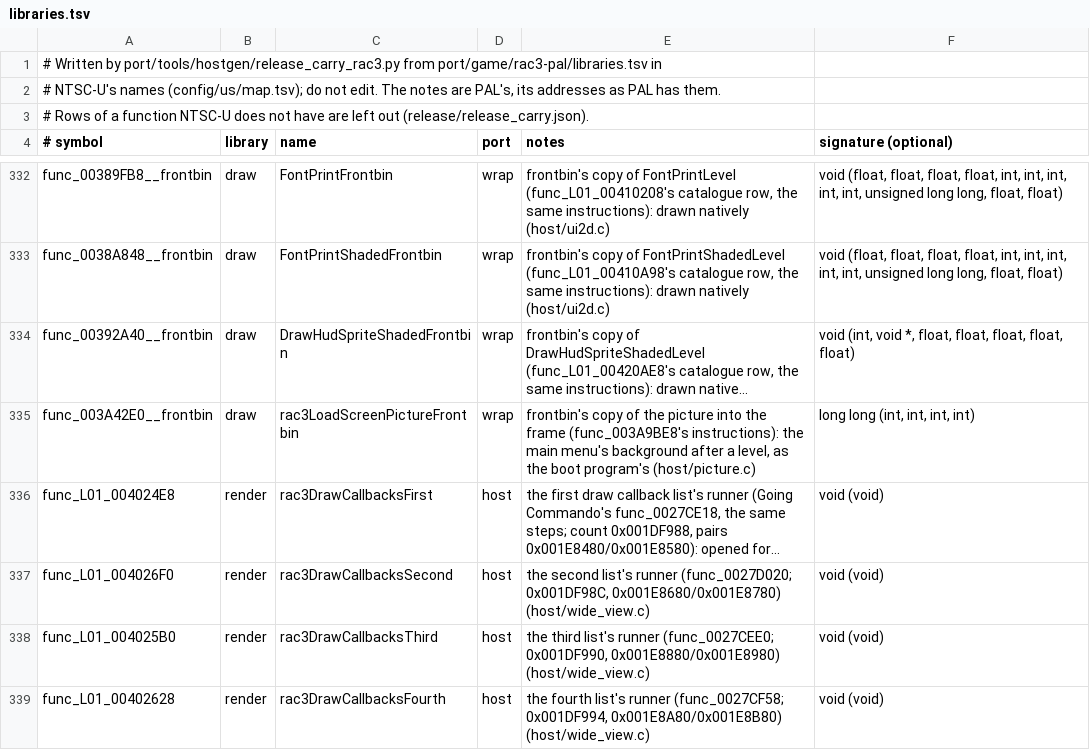
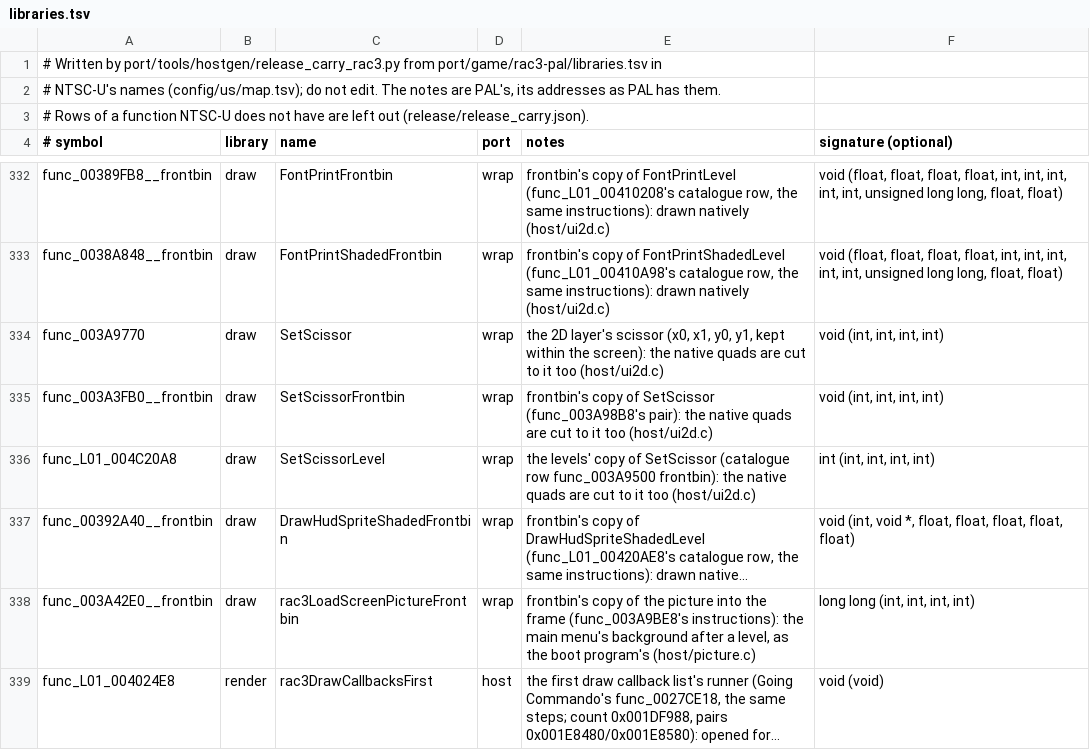
Before and after one commit to OpenRAC/OpenRAC, a TSV file: port/game/rac3-ntsc/libraries.tsv, drawn as a sheet; only a part is shown, gaps mark what is left out; the shorter side is filled out with more unchanged rows; long unchanged cells end in …; the diff names each change by its address in the sheet, - before the commit and + after, or states it on an @@ line.

Commit message:
feat(rac3): text, flat 2D and the scissor through a shared native 2D layer
Up Your Arsenal's prints draw their glyphs from the font pages the game keeps
in its font headers, through a 2D layer every game can share (port/ui,
openrac/ui.h) and the frame recorder: no GS packet, marker or TEX0 is made
for them. Flat boxes, shaded boxes, the darkening and the letterbox bars go
the same way as colour-only quads, cut to the game's own scissor
(SetScissor), so a list's hidden rows stay hidden.

- port/ui: the game adapter (2D screen, font pages, image tables), glyphs,
  quads and rectangles, the game's scissor; module ui on layer 6.
- frontend/ui_images: a game image (4, 8 or 32 bits, the stored order of a
  256-colour palette) decoded to RGBA once per content, the recorder's image
  resolver; unit test ui_images.
- rac3: host/ui_adapter.c (the 2D screen from the game's 2D offset, font pages
  from the headers at 0x001D55D0); ui2d.c records everything through the
  recorder (no marker left in it), drops the print's GIF header, and wraps
  SetScissor for the boot program, frontbin and the levels.
- NTSC-U: release.json evidence for the new addresses; carry rerun.

The multiplayer executable's prints and boxes, the HUD's sprites and the
textured menu routines still hand the window TEX0 records: the HUD's images
are not resident in game memory after their upload, so they need capturing
at the upload or extracting (P4).

```diff
--- a/port/game/rac3-ntsc/libraries.tsv
+++ b/port/game/rac3-ntsc/libraries.tsv
+row 334: func_003A9770 | draw | SetScissor | wrap | the 2D layer's scissor (x0, x1, y0, y1, kept within the screen): the native quads are cut to it too (host/ui2d.c) | void (int, int, int, int)
+row 335: func_003A3FB0__frontbin | draw | SetScissorFrontbin | wrap | frontbin's copy of SetScissor (func_003A98B8's pair): the native quads are cut to it too (host/ui2d.c) | void (int, int, int, int)
+row 336: func_L01_004C20A8 | draw | SetScissorLevel | wrap | the levels' copy of SetScissor (catalogue row func_003A9500 frontbin): the native quads are cut to it too (host/ui2d.c) | int (int, int, int, int)
```
Also changed, not shown: port/game/rac3-ntsc/host/rac3_names.tsv, port/game/rac3-pal/libraries.tsv, 18 other files.
